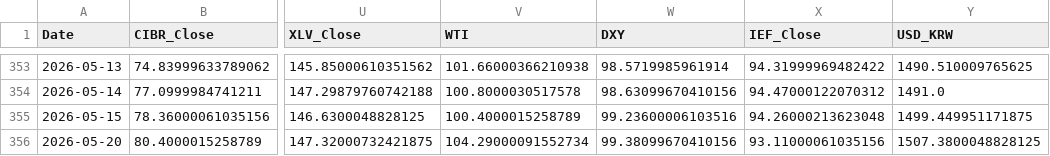
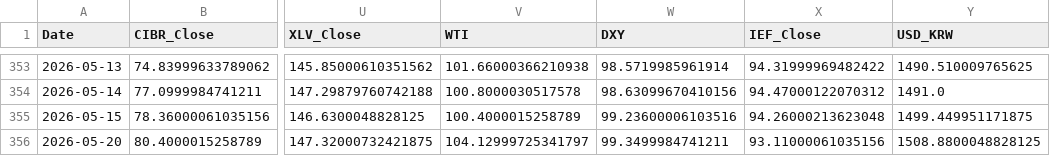
Before and after one commit to daifulee/argus-public-data, a CSV file: argus_data.csv, drawn as a sheet; only a part is shown, gaps mark what is left out; the diff names each change by its address in the sheet, - before the commit and + after, or states it on an @@ line.

```diff
--- a/argus_data.csv
+++ b/argus_data.csv
-V356 (WTI): 104.29000091552734
+V356 (WTI): 104.12999725341797
-W356 (DXY): 99.38099670410156
+W356 (DXY): 99.3499984741211
-Y356 (USD_KRW): 1507.3800048828125
+Y356 (USD_KRW): 1508.8800048828125
```
Also changed, not shown: 2 other files.
